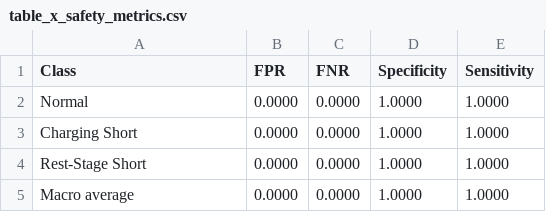
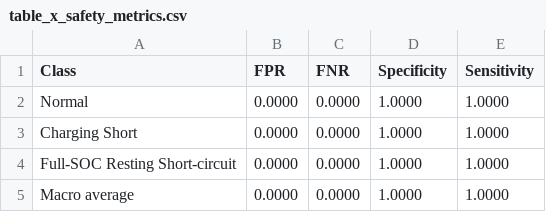
Before and after one commit to zwhy149/MSTF-HiDet, a CSV file: results/reference_single_run/table_x_safety_metrics.csv, drawn as a sheet.

```diff
--- a/results/reference_single_run/table_x_safety_metrics.csv
+++ b/results/reference_single_run/table_x_safety_metrics.csv
@@ -3,3 +3,3 @@ Normal,0.0000,0.0000,1.0000,1.0000
 Charging Short,0.0000,0.0000,1.0000,1.0000
-Rest-Stage Short,0.0000,0.0000,1.0000,1.0000
+Full-SOC Resting Short-circuit,0.0000,0.0000,1.0000,1.0000
 Macro average,0.0000,0.0000,1.0000,1.0000
```
Also changed, not shown: 21 other files.
